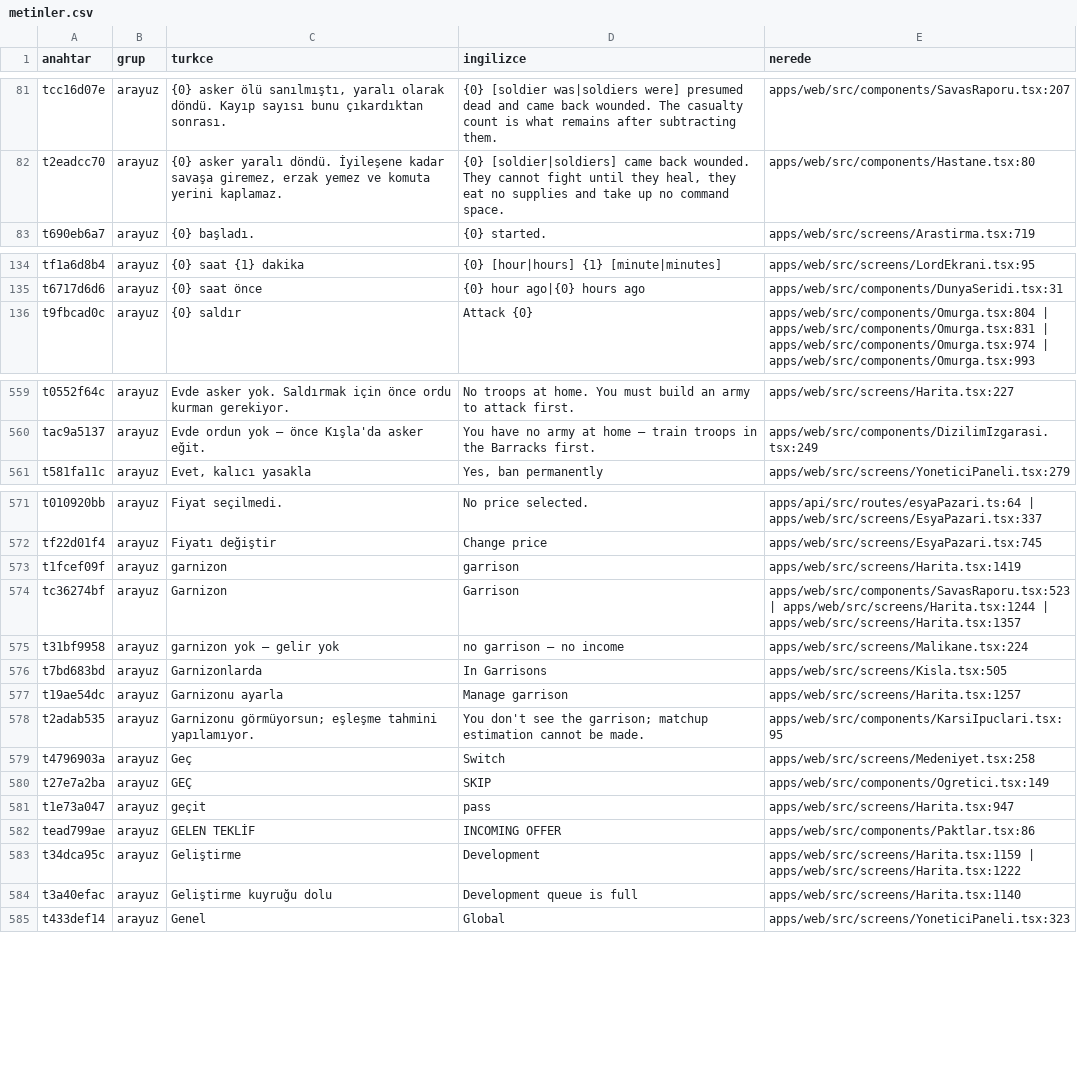
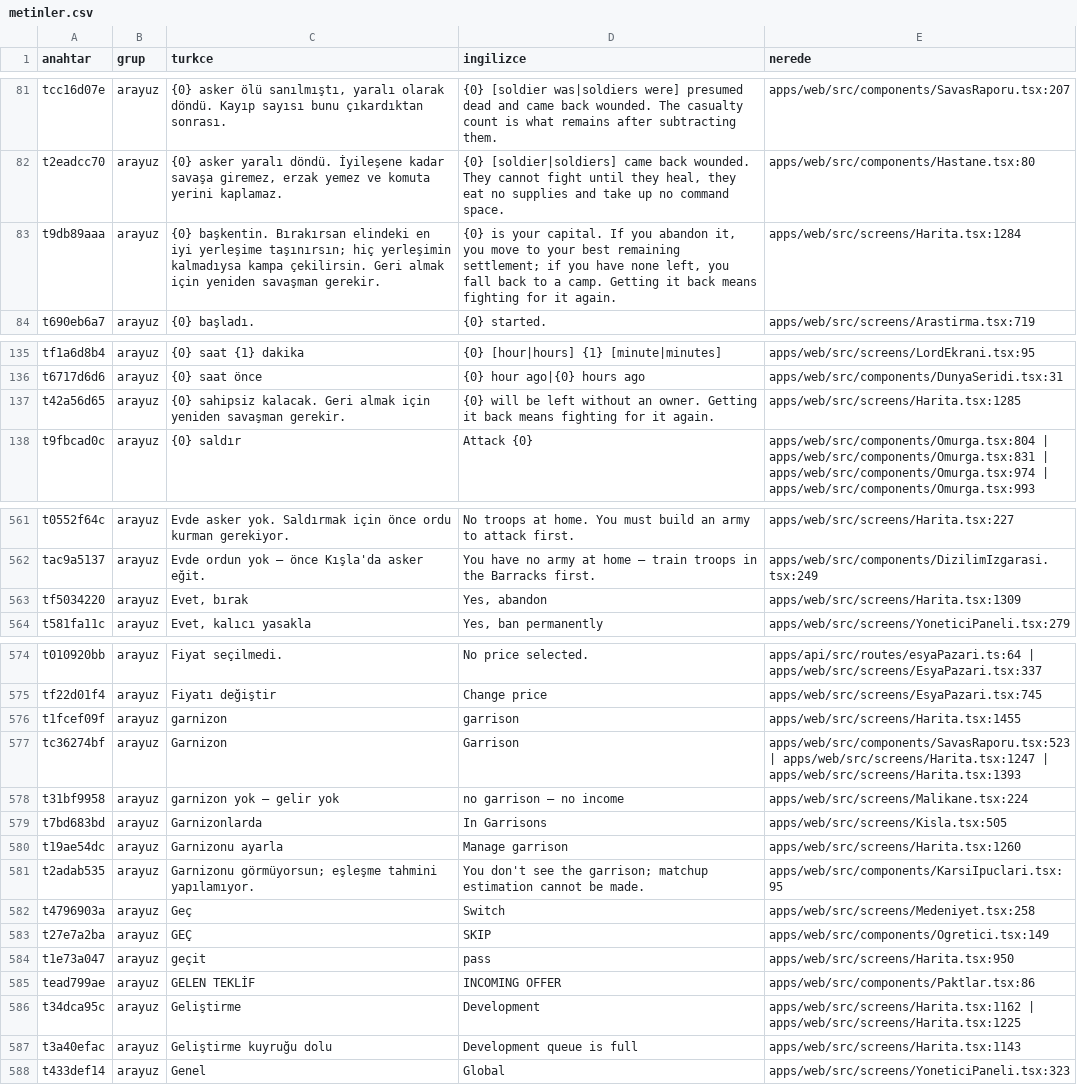
Before and after one commit to impasky/Testlord, a CSV file: ceviri/metinler.csv, drawn as a sheet; only a part is shown, gaps mark what is left out; the diff covers the shown part only.

```diff
--- a/ceviri/metinler.csv
+++ b/ceviri/metinler.csv
@@ -82,2 +82,3 @@ tcc16d07e,arayuz,"{0} asker ölü sanılmıştı, yaralı olarak döndü. Kayıp
 t2eadcc70,arayuz,"{0} asker yaralı döndü. İyileşene kadar savaşa giremez, erzak yemez ve komuta yerini kaplamaz.","{0} [soldier|soldiers] came back wounded. They cannot fight until they heal, they eat no supplies and take up no command space.","apps/web/src/components/Hastane.tsx:80"
+t9db89aaa,arayuz,"{0} başkentin. Bırakırsan elindeki en iyi yerleşime taşınırsın; hiç yerleşimin kalmadıysa kampa çekilirsin. Geri almak için yeniden savaşman gerekir.","{0} is your capital. If you abandon it, you move to your best remaining settlement; if you have none left, you fall back to a camp. Getting it back means fighting for it again.","apps/web/src/screens/Harita.tsx:1284"
 t690eb6a7,arayuz,"{0} başladı.","{0} started.","apps/web/src/screens/Arastirma.tsx:719"
@@ -135,2 +136,3 @@ tf1a6d8b4,arayuz,"{0} saat {1} dakika","{0} [hour|hours] {1} [minute|minutes]","
 t6717d6d6,arayuz,"{0} saat önce","{0} hour ago|{0} hours ago","apps/web/src/components/DunyaSeridi.tsx:31"
+t42a56d65,arayuz,"{0} sahipsiz kalacak. Geri almak için yeniden savaşman gerekir.","{0} will be left without an owner. Getting it back means fighting for it again.","apps/web/src/screens/Harita.tsx:1285"
 t9fbcad0c,arayuz,"{0} saldır","Attack {0}","apps/web/src/components/Omurga.tsx:804 | apps/web/src/components/Omurga.tsx:831 | apps/web/src/components/Omurga.tsx:974 | apps/web/src/components/Omurga.tsx:993"
@@ -560,2 +562,3 @@ t0552f64c,arayuz,"Evde asker yok. Saldırmak için önce ordu kurman gerekiyor."
 tac9a5137,arayuz,"Evde ordun yok — önce Kışla'da asker eğit.","You have no army at home — train troops in the Barracks first.","apps/web/src/components/DizilimIzgarasi.tsx:249"
+tf5034220,arayuz,"Evet, bırak","Yes, abandon","apps/web/src/screens/Harita.tsx:1309"
 t581fa11c,arayuz,"Evet, kalıcı yasakla","Yes, ban permanently","apps/web/src/screens/YoneticiPaneli.tsx:279"
@@ -572,7 +575,7 @@ t010920bb,arayuz,"Fiyat seçilmedi.","No price selected.","apps/api/src/routes/e
 tf22d01f4,arayuz,"Fiyatı değiştir","Change price","apps/web/src/screens/EsyaPazari.tsx:745"
-t1fcef09f,arayuz,"garnizon","garrison","apps/web/src/screens/Harita.tsx:1419"
-tc36274bf,arayuz,"Garnizon","Garrison","apps/web/src/components/SavasRaporu.tsx:523 | apps/web/src/screens/Harita.tsx:1244 | apps/web/src/screens/Harita.tsx:1357"
+t1fcef09f,arayuz,"garnizon","garrison","apps/web/src/screens/Harita.tsx:1455"
+tc36274bf,arayuz,"Garnizon","Garrison","apps/web/src/components/SavasRaporu.tsx:523 | apps/web/src/screens/Harita.tsx:1247 | apps/web/src/screens/Harita.tsx:1393"
 t31bf9958,arayuz,"garnizon yok — gelir yok","no garrison — no income","apps/web/src/screens/Malikane.tsx:224"
 t7bd683bd,arayuz,"Garnizonlarda","In Garrisons","apps/web/src/screens/Kisla.tsx:505"
-t19ae54dc,arayuz,"Garnizonu ayarla","Manage garrison","apps/web/src/screens/Harita.tsx:1257"
+t19ae54dc,arayuz,"Garnizonu ayarla","Manage garrison","apps/web/src/screens/Harita.tsx:1260"
 t2adab535,arayuz,"Garnizonu görmüyorsun; eşleşme tahmini yapılamıyor.","You don't see the garrison; matchup estimation cannot be made.","apps/web/src/components/KarsiIpuclari.tsx:95"
@@ -580,6 +583,6 @@ t4796903a,arayuz,"Geç","Switch","apps/web/src/screens/Medeniyet.tsx:258"
 t27e7a2ba,arayuz,"GEÇ","SKIP","apps/web/src/components/Ogretici.tsx:149"
-t1e73a047,arayuz,"geçit","pass","apps/web/src/screens/Harita.tsx:947"
+t1e73a047,arayuz,"geçit","pass","apps/web/src/screens/Harita.tsx:950"
 tead799ae,arayuz,"GELEN TEKLİF","INCOMING OFFER","apps/web/src/components/Paktlar.tsx:86"
-t34dca95c,arayuz,"Geliştirme","Development","apps/web/src/screens/Harita.tsx:1159 | apps/web/src/screens/Harita.tsx:1222"
-t3a40efac,arayuz,"Geliştirme kuyruğu dolu","Development queue is full","apps/web/src/screens/Harita.tsx:1140"
+t34dca95c,arayuz,"Geliştirme","Development","apps/web/src/screens/Harita.tsx:1162 | apps/web/src/screens/Harita.tsx:1225"
+t3a40efac,arayuz,"Geliştirme kuyruğu dolu","Development queue is full","apps/web/src/screens/Harita.tsx:1143"
 t433def14,arayuz,"Genel","Global","apps/web/src/screens/YoneticiPaneli.tsx:323"
```
Also changed, not shown: 101 edited cells elsewhere in this file, 13 other files.
